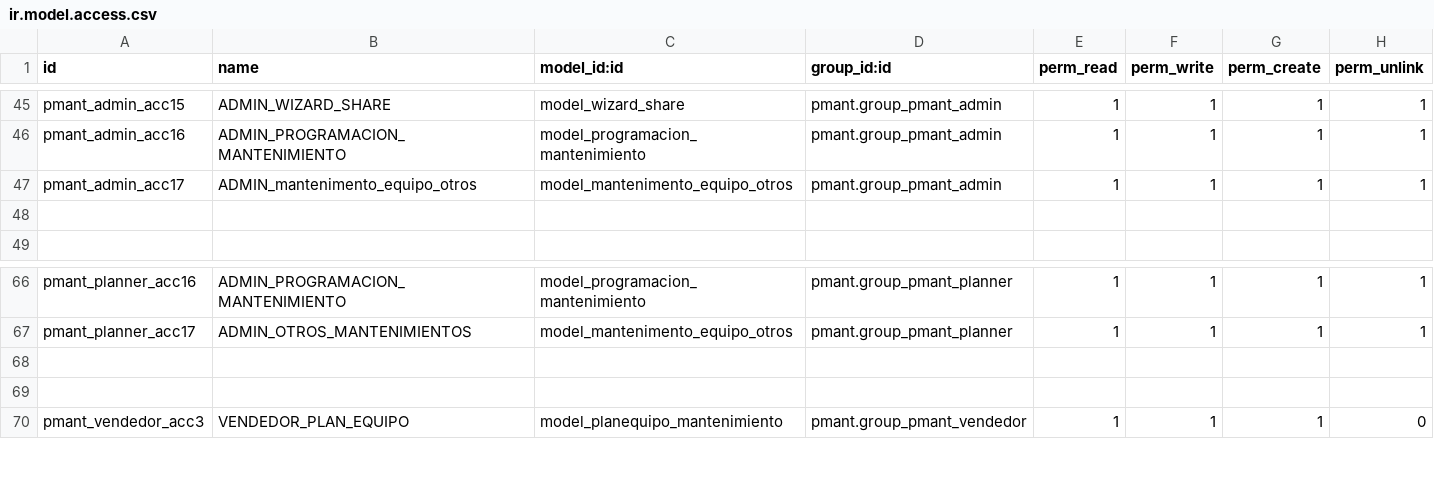
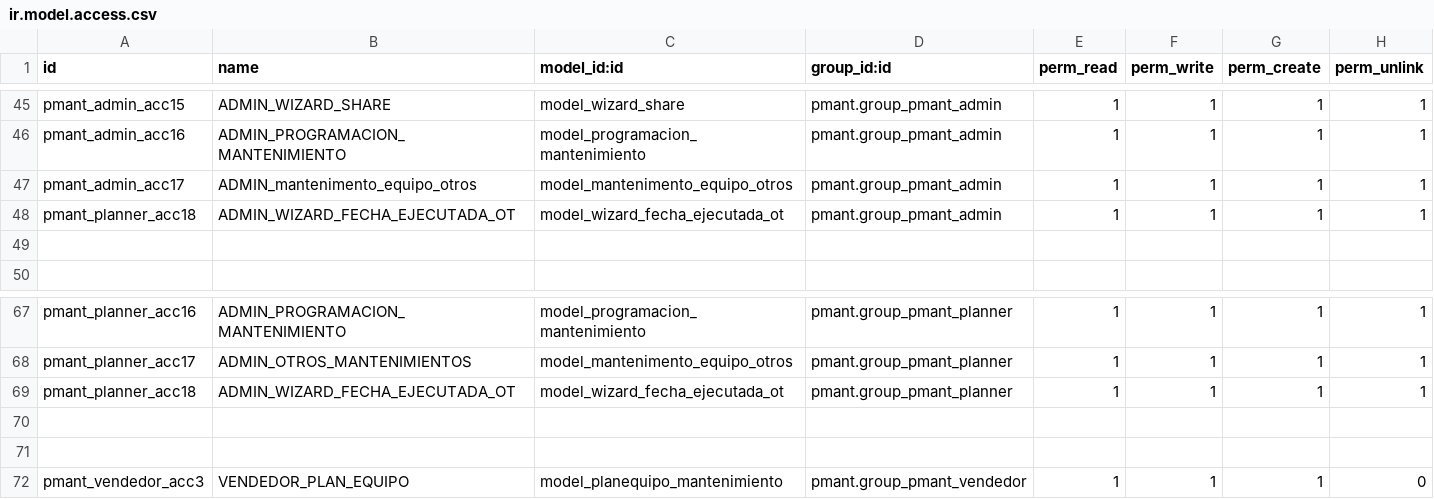
Before and after one commit to fdc-corporation/pmant, a CSV file: security/ir.model.access.csv, drawn as a sheet; only a part is shown, gaps mark what is left out; the diff names each change by its address in the sheet, - before the commit and + after, or states it on an @@ line.

Commit message:
update fecha ejecutada

```diff
--- a/security/ir.model.access.csv
+++ b/security/ir.model.access.csv
+row 48: pmant_planner_acc18 | ADMIN_WIZARD_FECHA_EJECUTADA_OT | model_wizard_fecha_ejecutada_ot | pmant.group_pmant_admin | 1 | 1 | 1 | 1
+row 69: pmant_planner_acc18 | ADMIN_WIZARD_FECHA_EJECUTADA_OT | model_wizard_fecha_ejecutada_ot | pmant.group_pmant_planner | 1 | 1 | 1 | 1
```
Also changed, not shown: 1 other file.
